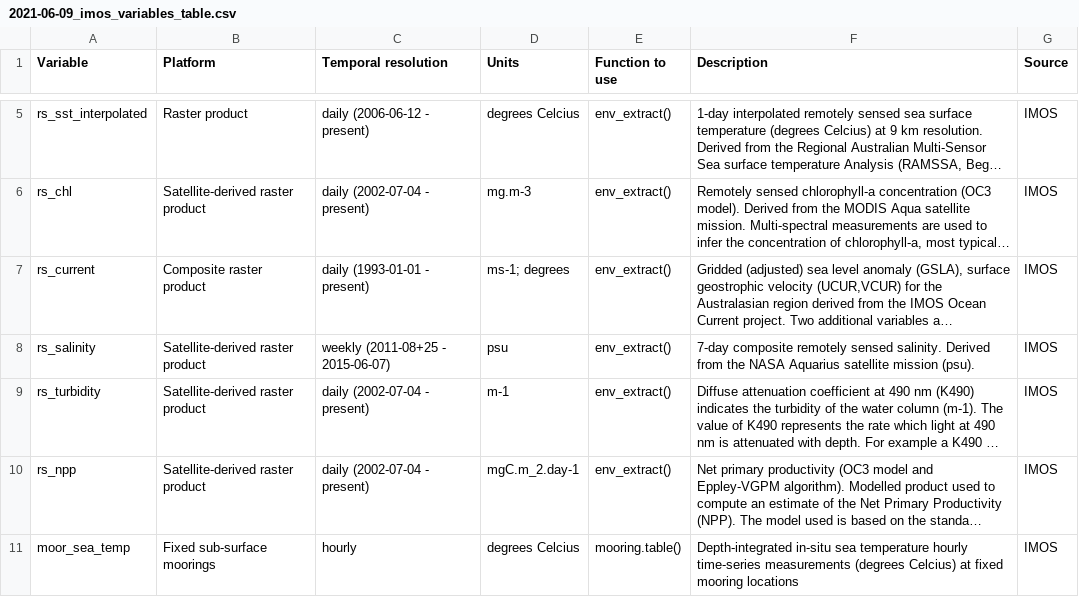
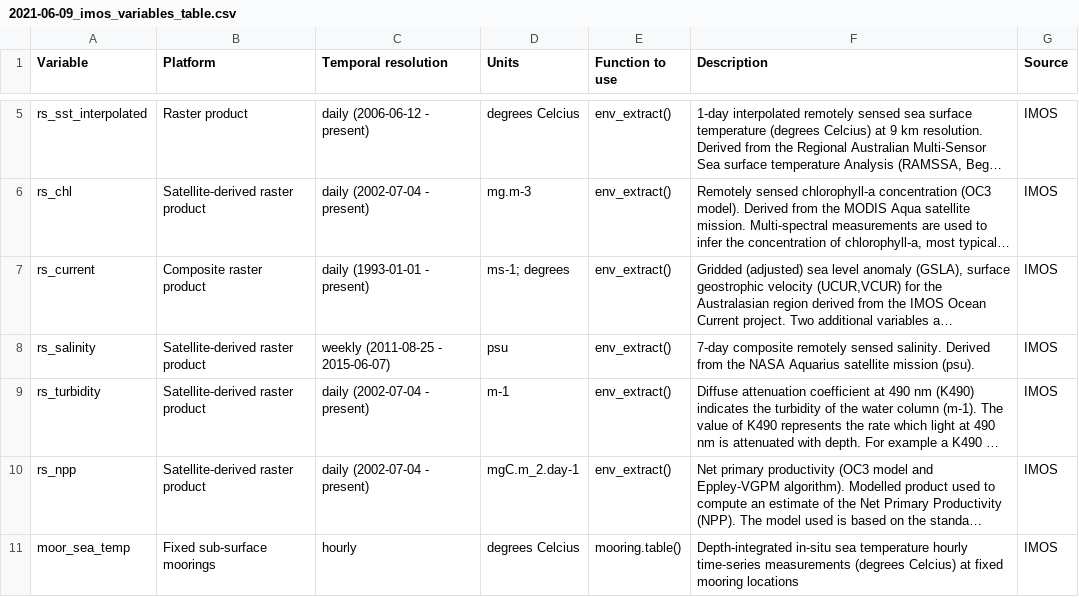
Before and after one commit to IMOS-AnimalTracking/environmental_layers, a CSV file: 2021-06-09_imos_variables_table.csv, drawn as a sheet; only a part is shown, gaps mark what is left out; long unchanged cells end in …; the diff names each change by its address in the sheet, - before the commit and + after, or states it on an @@ line.

Commit message:
Update 2021-06-09_imos_variables_table.csv

```diff
--- a/2021-06-09_imos_variables_table.csv
+++ b/2021-06-09_imos_variables_table.csv
-C8 (Temporal resolution): weekly (2011-08+25 - 2015-06-07)
+C8 (Temporal resolution): weekly (2011-08-25 - 2015-06-07)
```
